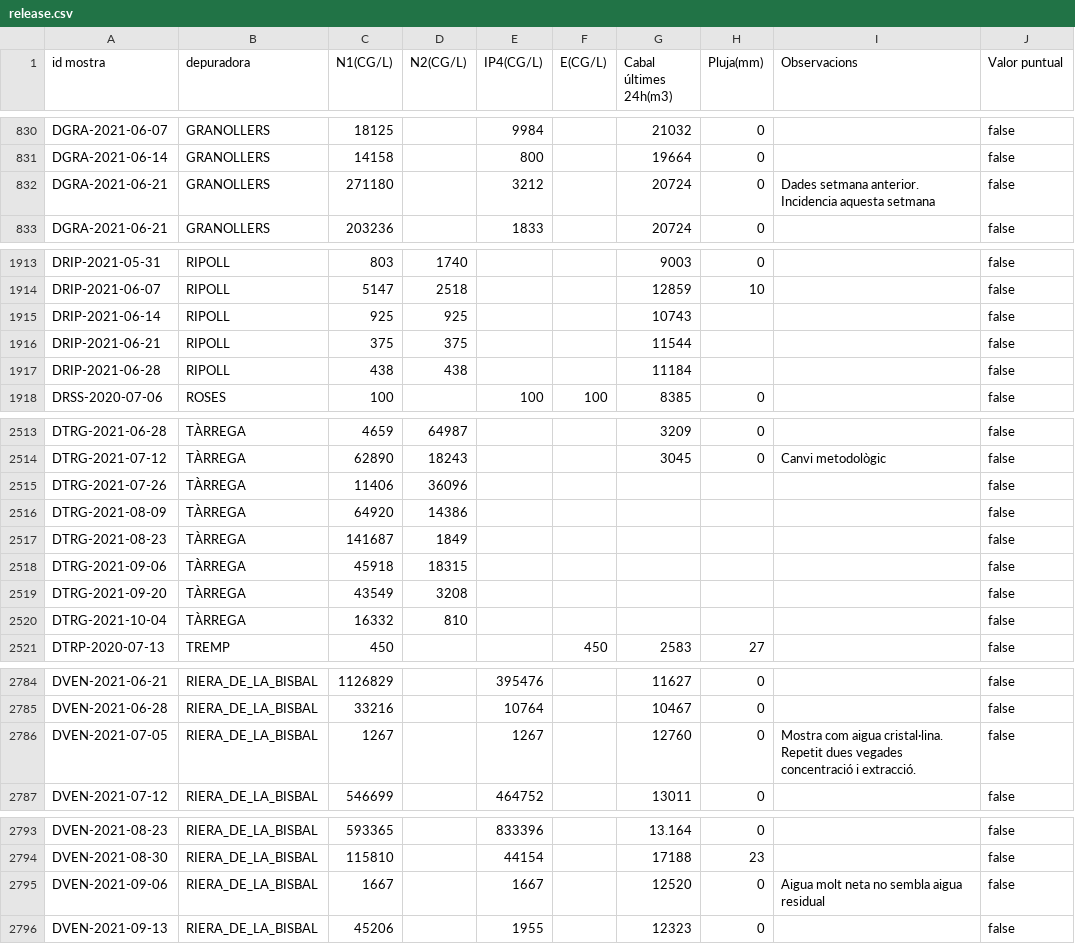
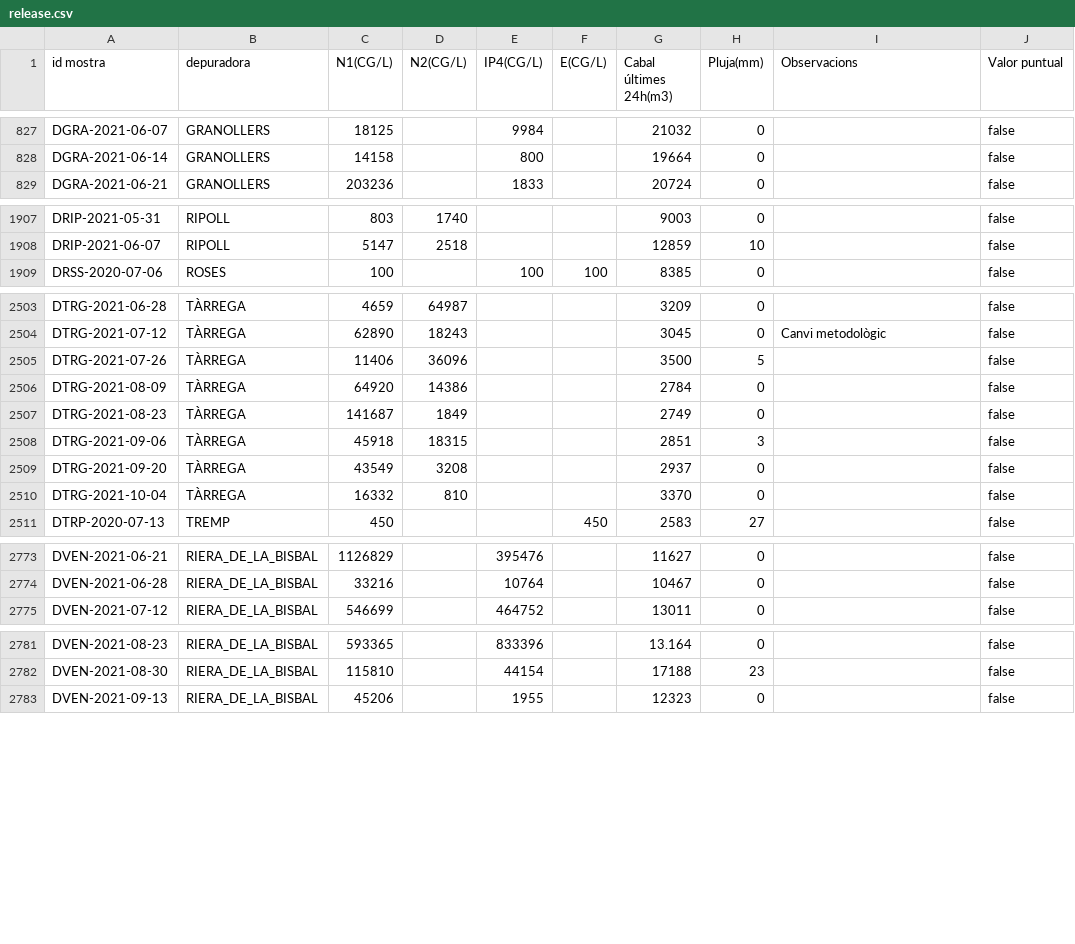
Before and after one commit to icra/sars-aigues, a CSV file: release.csv, drawn as a sheet; only a part is shown, gaps mark what is left out; the diff covers the shown part only.

```diff
--- a/release.csv
+++ b/release.csv
@@ -831,3 +828,2 @@ DGRA-2021-06-07,GRANOLLERS,18125,,9984,,21032,0,,false
 DGRA-2021-06-14,GRANOLLERS,14158,,800,,19664,0,,false
-DGRA-2021-06-21,GRANOLLERS,271180,,3212,,20724,0,Dades setmana anterior. Incidencia aquesta setmana,false
 DGRA-2021-06-21,GRANOLLERS,203236,,1833,,20724,0,,false
@@ -1914,5 +1908,2 @@ DRIP-2021-05-31,RIPOLL,803,1740,,,9003,0,,false
 DRIP-2021-06-07,RIPOLL,5147,2518,,,12859,10,,false
-DRIP-2021-06-14,RIPOLL,925,925,,,10743,,,false
-DRIP-2021-06-21,RIPOLL,375,375,,,11544,,,false
-DRIP-2021-06-28,RIPOLL,438,438,,,11184,,,false
 DRSS-2020-07-06,ROSES,100,,100,100,8385,0,,false
@@ -2514,8 +2504,8 @@ DTRG-2021-06-28,TÀRREGA,4659,64987,,,3209,0,,false
 DTRG-2021-07-12,TÀRREGA,62890,18243,,,3045,0,Canvi metodològic,false
-DTRG-2021-07-26,TÀRREGA,11406,36096,,,,,,false
-DTRG-2021-08-09,TÀRREGA,64920,14386,,,,,,false
-DTRG-2021-08-23,TÀRREGA,141687,1849,,,,,,false
-DTRG-2021-09-06,TÀRREGA,45918,18315,,,,,,false
-DTRG-2021-09-20,TÀRREGA,43549,3208,,,,,,false
-DTRG-2021-10-04,TÀRREGA,16332,810,,,,,,false
+DTRG-2021-07-26,TÀRREGA,11406,36096,,,3500,5,,false
+DTRG-2021-08-09,TÀRREGA,64920,14386,,,2784,0,,false
+DTRG-2021-08-23,TÀRREGA,141687,1849,,,2749,0,,false
+DTRG-2021-09-06,TÀRREGA,45918,18315,,,2851,3,,false
+DTRG-2021-09-20,TÀRREGA,43549,3208,,,2937,0,,false
+DTRG-2021-10-04,TÀRREGA,16332,810,,,3370,0,,false
 DTRP-2020-07-13,TREMP,450,,,450,2583,27,,false
@@ -2785,3 +2774,2 @@ DVEN-2021-06-21,RIERA_DE_LA_BISBAL,1126829,,395476,,11627,0,,false
 DVEN-2021-06-28,RIERA_DE_LA_BISBAL,33216,,10764,,10467,0,,false
-DVEN-2021-07-05,RIERA_DE_LA_BISBAL,1267,,1267,,12760,0,Mostra com aigua cristal·lina. Repetit dues vegades concentració i extracció.,false
 DVEN-2021-07-12,RIERA_DE_LA_BISBAL,546699,,464752,,13011,0,,false
@@ -2794,3 +2782,2 @@ DVEN-2021-08-23,RIERA_DE_LA_BISBAL,593365,,833396,,13.164,0,,false
 DVEN-2021-08-30,RIERA_DE_LA_BISBAL,115810,,44154,,17188,23,,false
-DVEN-2021-09-06,RIERA_DE_LA_BISBAL,1667,,1667,,12520,0,Aigua molt neta no sembla aigua residual,false
 DVEN-2021-09-13,RIERA_DE_LA_BISBAL,45206,,1955,,12323,0,,false
```
Also changed, not shown: 9 removed rows, 15 moved rows and 8 edited cells elsewhere in this file, release_with_detection_limits.csv.
